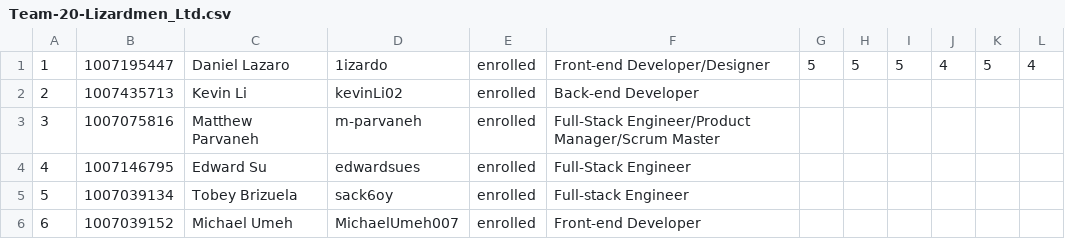
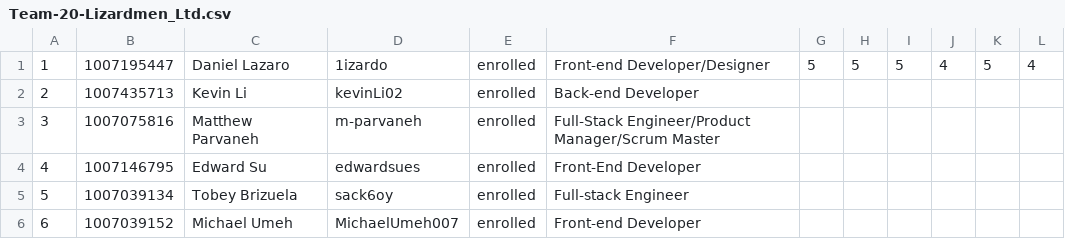
Before and after one commit to csc301-fall-2022/bestbefed, a CSV file: Team-20-Lizardmen_Ltd.csv, drawn as a sheet.

Commit message:
Update Team-20-Lizardmen_Ltd.csv

```diff
--- a/Team-20-Lizardmen_Ltd.csv
+++ b/Team-20-Lizardmen_Ltd.csv
@@ -3,3 +3,3 @@
 3,1007075816,Matthew Parvaneh,m-parvaneh,enrolled,Full-Stack Engineer/Product Manager/Scrum Master,,,,,,
-4,1007146795,Edward Su,edwardsues,enrolled,Full-Stack Engineer,,,,,,
+4,1007146795,Edward Su,edwardsues,enrolled,Front-End Developer,,,,,,
 5,1007039134,Tobey Brizuela,sack6oy,enrolled,Full-stack Engineer,,,,,,
```
